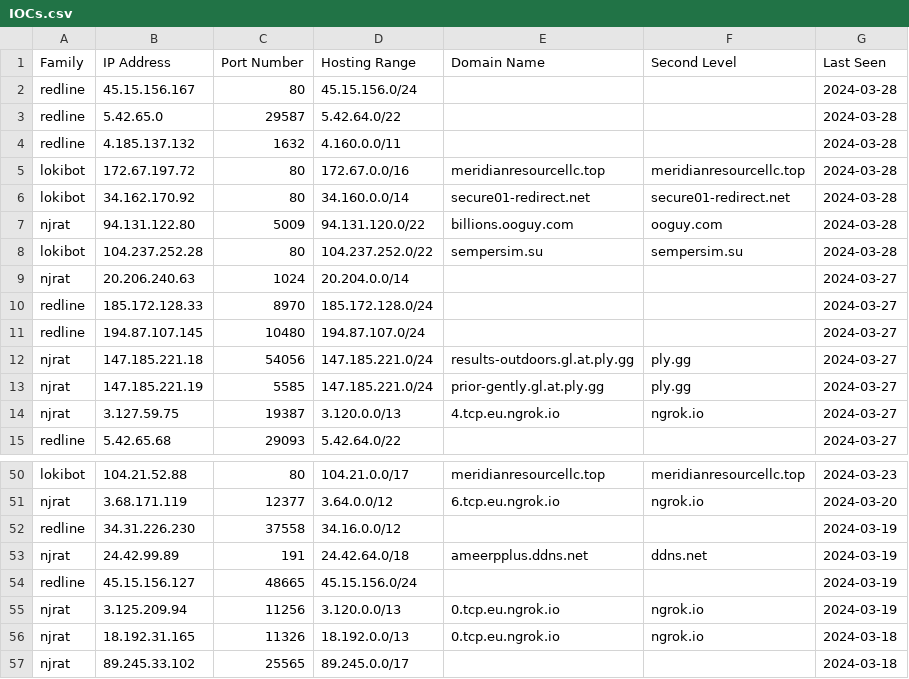
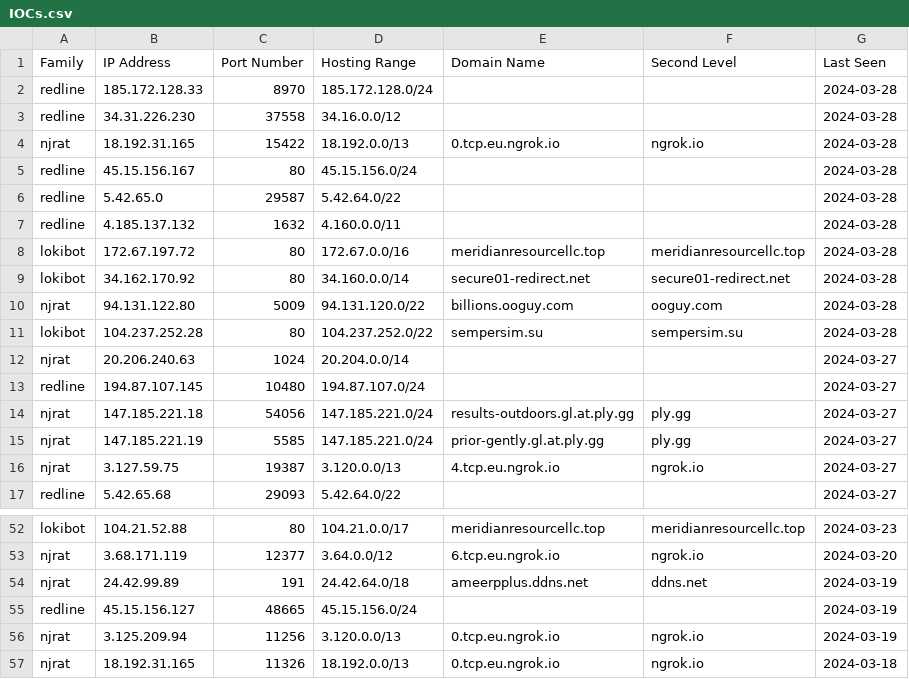
Before and after one commit to Abjuri5t/SarlackLab, a CSV file: IOCs.csv, drawn as a sheet; only a part is shown, gaps mark what is left out; the shorter side is filled out with more unchanged rows; removed rows and columns are numbered as before the commit, all else as after; the diff names each change by its address in the sheet, - before the commit and + after, or states it on an @@ line.

Commit message:
IOC update

```diff
--- a/IOCs.csv
+++ b/IOCs.csv
+row 2: redline | 185.172.128.33 | 8970 | 185.172.128.0/24 |  |  | 2024-03-28
+row 3: redline | 34.31.226.230 | 37558 | 34.16.0.0/12 |  |  | 2024-03-28
+row 4: njrat | 18.192.31.165 | 15422 | 18.192.0.0/13 | 0.tcp.eu.ngrok.io | ngrok.io | 2024-03-28
-row 10: redline | 185.172.128.33 | 8970 | 185.172.128.0/24 |  |  | 2024-03-27
-row 52: redline | 34.31.226.230 | 37558 | 34.16.0.0/12 |  |  | 2024-03-19
```
